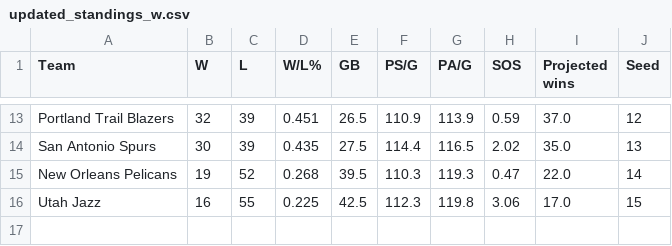
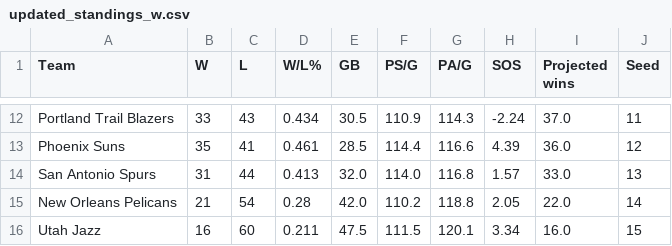
Before and after one commit to Thanujann20/NBAPlayoffSimulator, a CSV file: Data/updated_standings_w.csv, drawn as a sheet; only a part is shown, gaps mark what is left out; addresses are those after the commit; the diff covers the shown part only; the diff names each change by its address in the sheet, - before the commit and + after, or states it on an @@ line.

```diff
--- a/Data/updated_standings_w.csv
+++ b/Data/updated_standings_w.csv
-B12 (W): 32
+B12 (W): 33
-C12 (L): 39
+C12 (L): 43
-D12 (W/L%): 0.451
+D12 (W/L%): 0.434
-E12 (GB): 26.5
+E12 (GB): 30.5
-G12 (PA/G): 113.9
+G12 (PA/G): 114.3
-H12 (SOS): 0.59
+H12 (SOS): -2.24
-J12 (Seed): 12
+J12 (Seed): 11
+row 13: Phoenix Suns | 35 | 41 | 0.461 | 28.5 | 114.4 | 116.6 | 4.39 | 36.0 | 12
-B14 (W): 30
+B14 (W): 31
-C14 (L): 39
+C14 (L): 44
-D14 (W/L%): 0.435
+D14 (W/L%): 0.413
-E14 (GB): 27.5
+E14 (GB): 32.0
-F14 (PS/G): 114.4
+F14 (PS/G): 114.0
-G14 (PA/G): 116.5
+G14 (PA/G): 116.8
-H14 (SOS): 2.02
+H14 (SOS): 1.57
-I14 (Projected wins): 35.0
+I14 (Projected wins): 33.0
-B15 (W): 19
+B15 (W): 21
-C15 (L): 52
+C15 (L): 54
-D15 (W/L%): 0.268
+D15 (W/L%): 0.28
-E15 (GB): 39.5
+E15 (GB): 42.0
-F15 (PS/G): 110.3
+F15 (PS/G): 110.2
-G15 (PA/G): 119.3
+G15 (PA/G): 118.8
-H15 (SOS): 0.47
+H15 (SOS): 2.05
-C16 (L): 55
+C16 (L): 60
-D16 (W/L%): 0.225
+D16 (W/L%): 0.211
-E16 (GB): 42.5
+E16 (GB): 47.5
-F16 (PS/G): 112.3
+F16 (PS/G): 111.5
-G16 (PA/G): 119.8
+G16 (PA/G): 120.1
-H16 (SOS): 3.06
+H16 (SOS): 3.34
-I16 (Projected wins): 17.0
+I16 (Projected wins): 16.0
```
Also changed, not shown: 3 added rows, 4 removed rows and 52 edited cells elsewhere in this file, Data/opp_stats.csv, Data/sos_e.csv, 11 other files.
